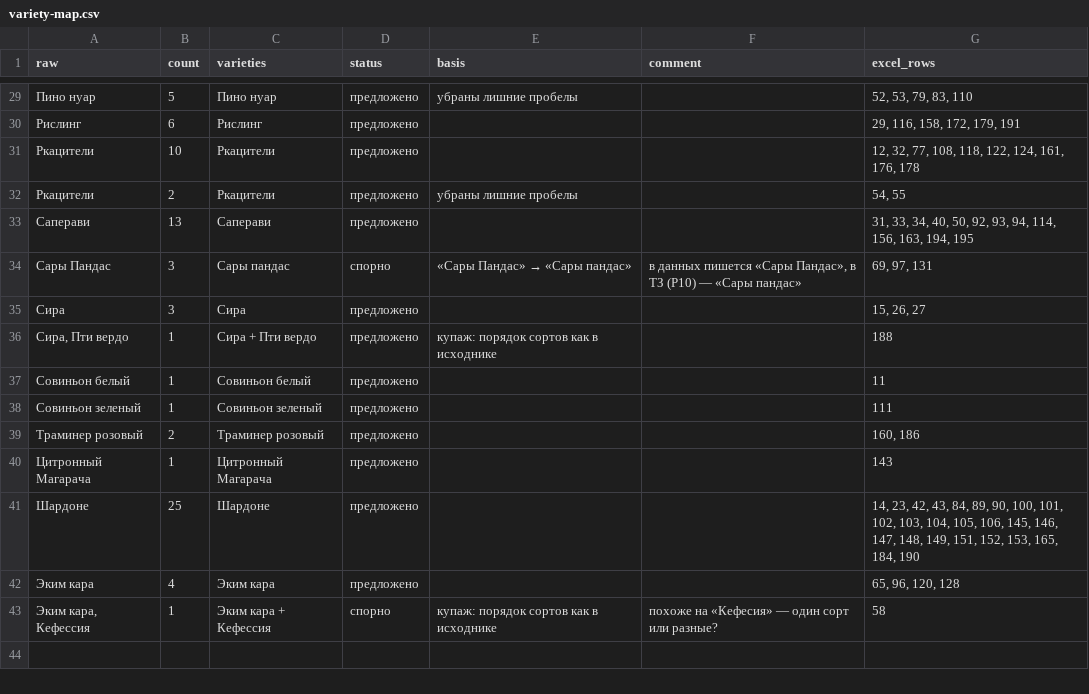
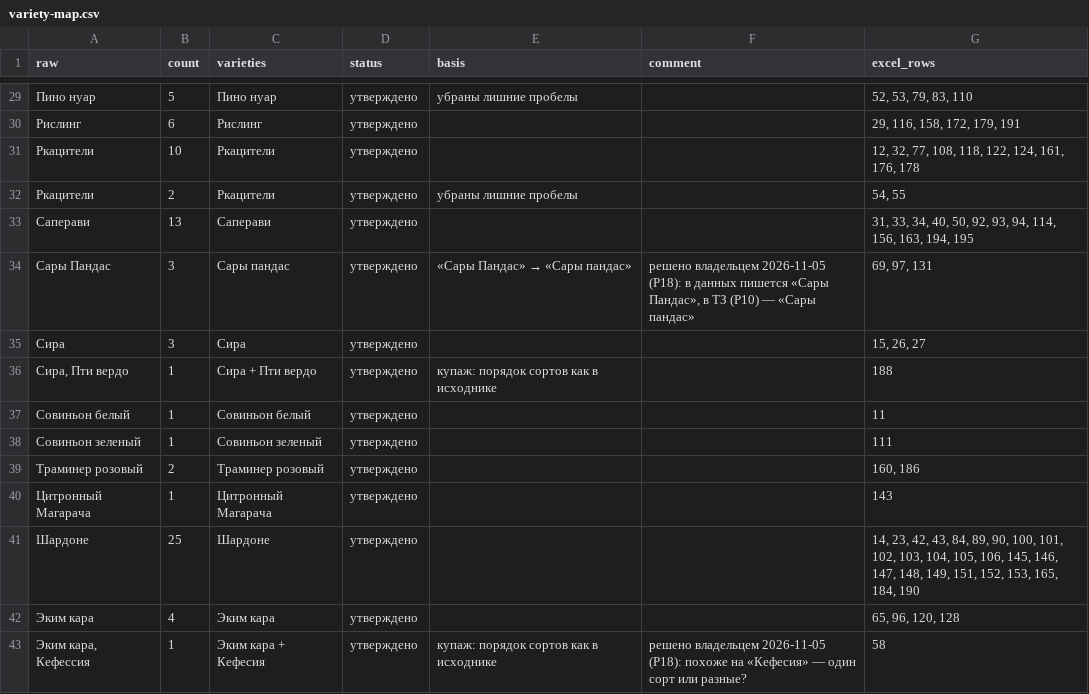
Before and after one commit to QwentyToRanTiny73/wine-catalog, a CSV file: data/variety-map.csv, drawn as a sheet; only a part is shown, gaps mark what is left out; the diff covers the shown part only.

```diff
--- a/data/variety-map.csv
+++ b/data/variety-map.csv
@@ -29,15 +29,15 @@
-Пино нуар ;5;Пино нуар;предложено;убраны лишние пробелы;;52, 53, 79, 83, 110
-Рислинг;6;Рислинг;предложено;;;29, 116, 158, 172, 179, 191
-Ркацители;10;Ркацители;предложено;;;12, 32, 77, 108, 118, 122, 124, 161, 176, 178
-Ркацители ;2;Ркацители;предложено;убраны лишние пробелы;;54, 55
-Саперави;13;Саперави;предложено;;;31, 33, 34, 40, 50, 92, 93, 94, 114, 156, 163, 194, 195
-Сары Пандас;3;Сары пандас;спорно;«Сары Пандас» → «Сары пандас»;в данных пишется «Сары Пандас», в ТЗ (Р10) — «Сары пандас»;69, 97, 131
-Сира;3;Сира;предложено;;;15, 26, 27
-Сира, Пти вердо;1;Сира + Пти вердо;предложено;купаж: порядок сортов как в исходнике;;188
-Совиньон белый;1;Совиньон белый;предложено;;;11
-Совиньон зеленый;1;Совиньон зеленый;предложено;;;111
-Траминер розовый;2;Траминер розовый;предложено;;;160, 186
-Цитронный Магарача;1;Цитронный Магарача;предложено;;;143
-Шардоне;25;Шардоне;предложено;;;14, 23, 42, 43, 84, 89, 90, 100, 101, 102, 103, 104, 105, 106, 145, 146, 147, 148, 149, 151, 152, 153, 165, 184, 190
-Эким кара;4;Эким кара;предложено;;;65, 96, 120, 128
-Эким кара, Кефессия;1;Эким кара + Кефессия;спорно;купаж: порядок сортов как в исходнике;похоже на «Кефесия» — один сорт или разные?;58
+Пино нуар ;5;Пино нуар;утверждено;убраны лишние пробелы;;52, 53, 79, 83, 110
+Рислинг;6;Рислинг;утверждено;;;29, 116, 158, 172, 179, 191
+Ркацители;10;Ркацители;утверждено;;;12, 32, 77, 108, 118, 122, 124, 161, 176, 178
+Ркацители ;2;Ркацители;утверждено;убраны лишние пробелы;;54, 55
+Саперави;13;Саперави;утверждено;;;31, 33, 34, 40, 50, 92, 93, 94, 114, 156, 163, 194, 195
+Сары Пандас;3;Сары пандас;утверждено;«Сары Пандас» → «Сары пандас»;решено владельцем 2026-11-05 (Р18): в данных пишется «Сары Пандас», в ТЗ (Р10) — «Сары пандас»;69, 97, 131
+Сира;3;Сира;утверждено;;;15, 26, 27
+Сира, Пти вердо;1;Сира + Пти вердо;утверждено;купаж: порядок сортов как в исходнике;;188
+Совиньон белый;1;Совиньон белый;утверждено;;;11
+Совиньон зеленый;1;Совиньон зеленый;утверждено;;;111
+Траминер розовый;2;Траминер розовый;утверждено;;;160, 186
+Цитронный Магарача;1;Цитронный Магарача;утверждено;;;143
+Шардоне;25;Шардоне;утверждено;;;14, 23, 42, 43, 84, 89, 90, 100, 101, 102, 103, 104, 105, 106, 145, 146, 147, 148, 149, 151, 152, 153, 165, 184, 190
+Эким кара;4;Эким кара;утверждено;;;65, 96, 120, 128
+Эким кара, Кефессия;1;Эким кара + Кефесия;утверждено;купаж: порядок сортов как в исходнике;решено владельцем 2026-11-05 (Р18): похоже на «Кефесия» — один сорт или разные?;58
```
Also changed, not shown: 34 edited cells elsewhere in this file, 7 other files.
